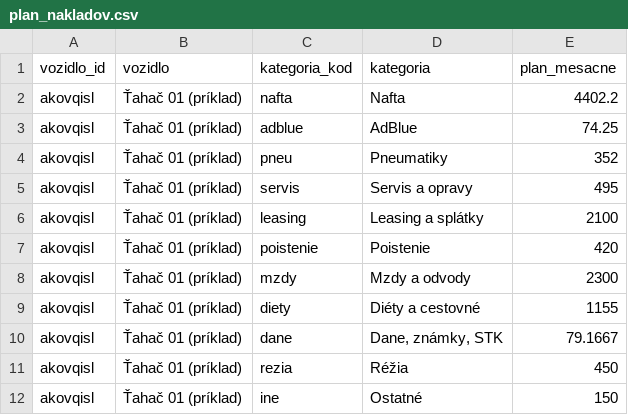
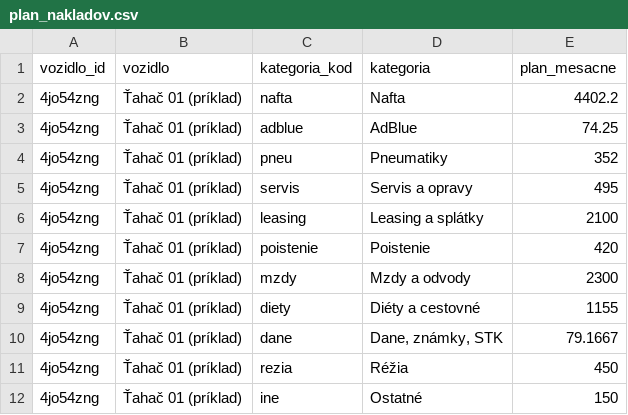
Before and after one commit to Jan0096/janciho-napady, a CSV file: kilometrovnik/powerbi/vzorove-data/plan_nakladov.csv, drawn as a sheet.

```diff
--- a/kilometrovnik/powerbi/vzorove-data/plan_nakladov.csv
+++ b/kilometrovnik/powerbi/vzorove-data/plan_nakladov.csv
@@ -1,12 +1,12 @@
 vozidlo_id;vozidlo;kategoria_kod;kategoria;plan_mesacne
-akovqisl;Ťahač 01 (príklad);nafta;Nafta;4402.2
-akovqisl;Ťahač 01 (príklad);adblue;AdBlue;74.25
-akovqisl;Ťahač 01 (príklad);pneu;Pneumatiky;352
-akovqisl;Ťahač 01 (príklad);servis;Servis a opravy;495
-akovqisl;Ťahač 01 (príklad);leasing;Leasing a splátky;2100
-akovqisl;Ťahač 01 (príklad);poistenie;Poistenie;420
-akovqisl;Ťahač 01 (príklad);mzdy;Mzdy a odvody;2300
-akovqisl;Ťahač 01 (príklad);diety;Diéty a cestovné;1155
-akovqisl;Ťahač 01 (príklad);dane;Dane, známky, STK;79.1667
-akovqisl;Ťahač 01 (príklad);rezia;Réžia;450
-akovqisl;Ťahač 01 (príklad);ine;Ostatné;150
+4jo54zng;Ťahač 01 (príklad);nafta;Nafta;4402.2
+4jo54zng;Ťahač 01 (príklad);adblue;AdBlue;74.25
+4jo54zng;Ťahač 01 (príklad);pneu;Pneumatiky;352
+4jo54zng;Ťahač 01 (príklad);servis;Servis a opravy;495
+4jo54zng;Ťahač 01 (príklad);leasing;Leasing a splátky;2100
+4jo54zng;Ťahač 01 (príklad);poistenie;Poistenie;420
+4jo54zng;Ťahač 01 (príklad);mzdy;Mzdy a odvody;2300
+4jo54zng;Ťahač 01 (príklad);diety;Diéty a cestovné;1155
+4jo54zng;Ťahač 01 (príklad);dane;Dane, známky, STK;79.1667
+4jo54zng;Ťahač 01 (príklad);rezia;Réžia;450
+4jo54zng;Ťahač 01 (príklad);ine;Ostatné;150
```
Also changed, not shown: kilometrovnik/powerbi/vzorove-data/faktury.csv, kilometrovnik/powerbi/vzorove-data/jazdy.csv, 4 other files.
